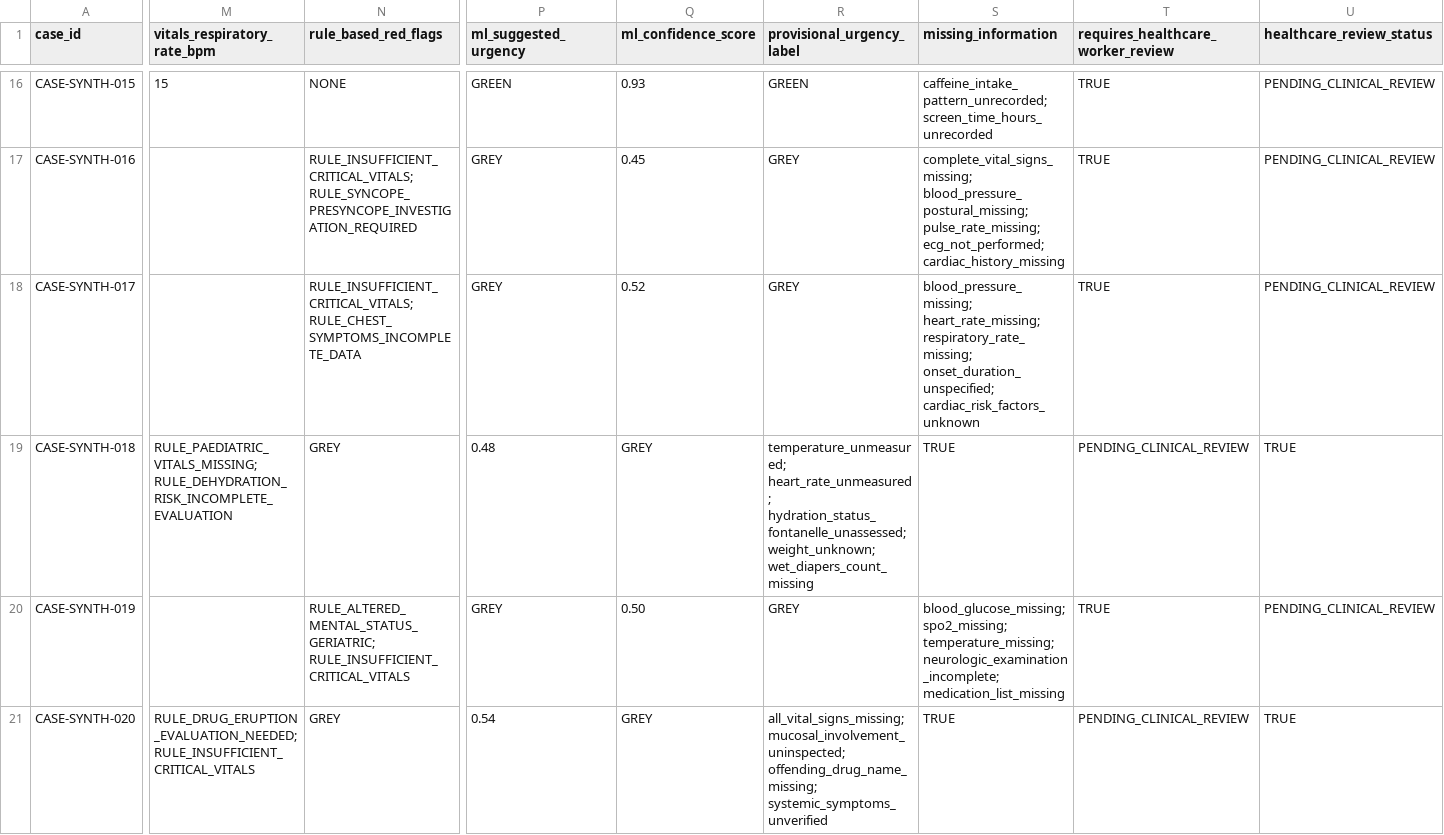
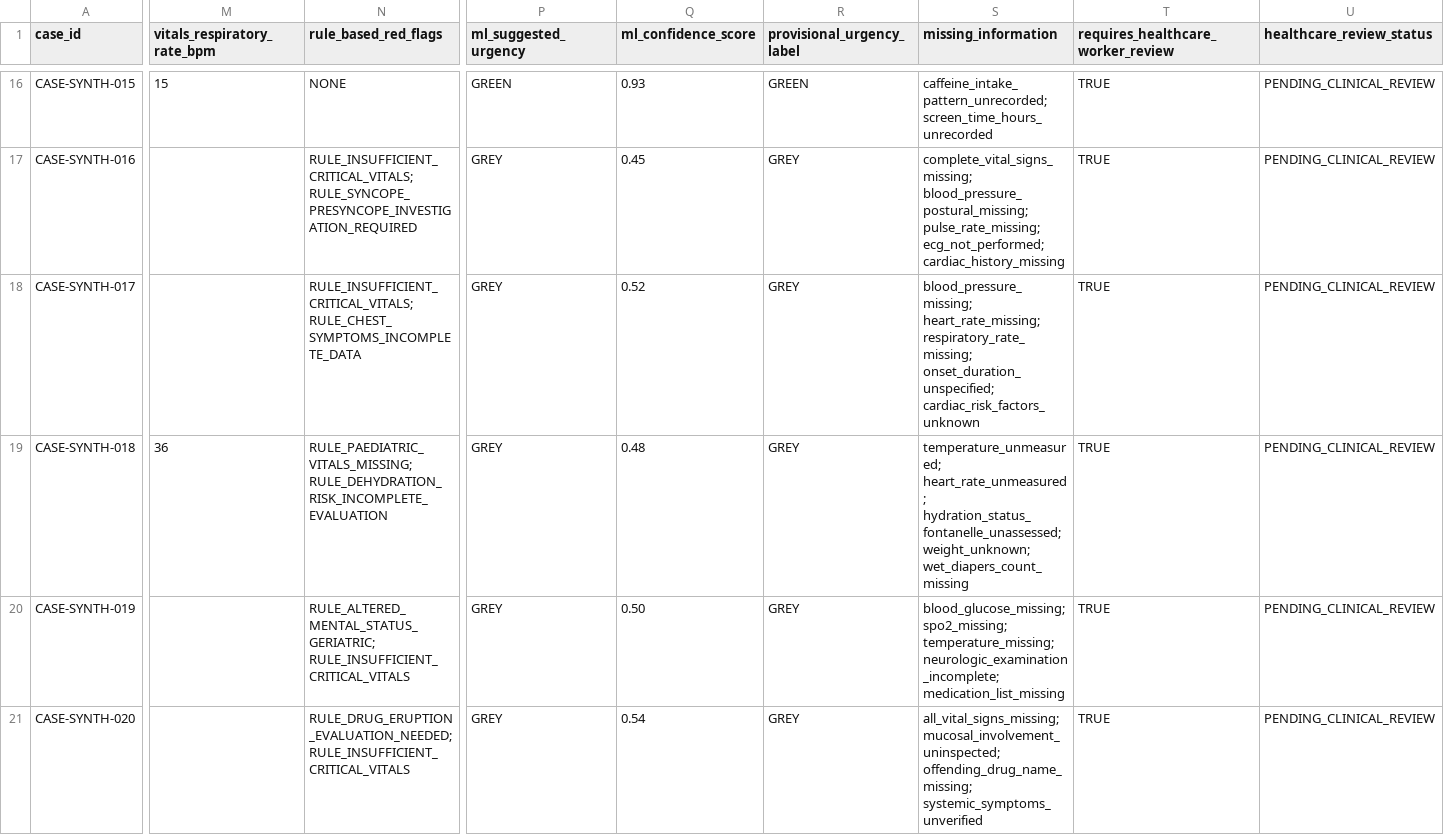
Before and after one commit to stuteesriyasahoo/TriageBridge, a CSV file: data/demo/triage_cases.csv, drawn as a sheet; only a part is shown, gaps mark what is left out; the diff covers the shown part only; the diff names each change by its address in the sheet, - before the commit and + after, or states it on an @@ line.

```diff
--- a/data/demo/triage_cases.csv
+++ b/data/demo/triage_cases.csv
-M19 (vitals_respiratory_rate_bpm): RULE_PAEDIATRIC_VITALS_MISSING; RULE_DEHYDRATION_RISK_INCOMPLETE_EVALUATION
+M19 (vitals_respiratory_rate_bpm): 36
-N19 (rule_based_red_flags): GREY
+N19 (rule_based_red_flags): RULE_PAEDIATRIC_VITALS_MISSING; RULE_DEHYDRATION_RISK_INCOMPLETE_EVALUATION
-P19 (ml_suggested_urgency): 0.48
+P19 (ml_suggested_urgency): GREY
-Q19 (ml_confidence_score): GREY
+Q19 (ml_confidence_score): 0.48
-R19 (provisional_urgency_label): temperature_unmeasured; heart_rate_unmeasured; hydration_status_fontanelle_unassessed; weight_unknown; wet_diapers_count_missing
+R19 (provisional_urgency_label): GREY
-S19 (missing_information): TRUE
+S19 (missing_information): temperature_unmeasured; heart_rate_unmeasured; hydration_status_fontanelle_unassessed; weight_unknown; wet_diapers_count_missing
-T19: PENDING_CLINICAL_REVIEW
+T19: TRUE
-U19 (healthcare_review_status): TRUE
+U19 (healthcare_review_status): PENDING_CLINICAL_REVIEW
-M21 (vitals_respiratory_rate_bpm): RULE_DRUG_ERUPTION_EVALUATION_NEEDED; RULE_INSUFFICIENT_CRITICAL_VITALS
+M21 (vitals_respiratory_rate_bpm): (empty)
-N21 (rule_based_red_flags): GREY
+N21 (rule_based_red_flags): RULE_DRUG_ERUPTION_EVALUATION_NEEDED; RULE_INSUFFICIENT_CRITICAL_VITALS
-P21 (ml_suggested_urgency): 0.54
+P21 (ml_suggested_urgency): GREY
-Q21 (ml_confidence_score): GREY
+Q21 (ml_confidence_score): 0.54
-R21 (provisional_urgency_label): all_vital_signs_missing; mucosal_involvement_uninspected; offending_drug_name_missing; systemic_symptoms_unverified
+R21 (provisional_urgency_label): GREY
-S21 (missing_information): TRUE
+S21 (missing_information): all_vital_signs_missing; mucosal_involvement_uninspected; offending_drug_name_missing; systemic_symptoms_unverified
-T21: PENDING_CLINICAL_REVIEW
+T21: TRUE
-U21 (healthcare_review_status): TRUE
+U21 (healthcare_review_status): PENDING_CLINICAL_REVIEW
```
Also changed, not shown: 7 edited cells elsewhere in this file.
